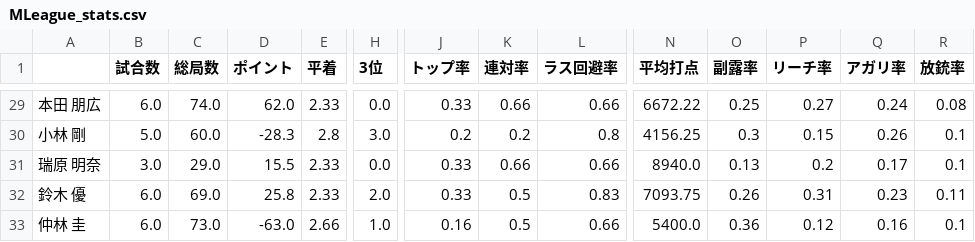
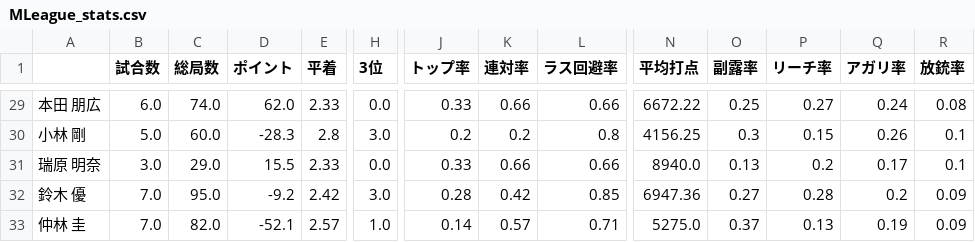
Before and after one commit to takishun/m_league_analysis, a CSV file: data/MLeague_stats.csv, drawn as a sheet; only a part is shown, gaps mark what is left out; the diff covers the shown part only; the diff names each change by its address in the sheet, - before the commit and + after, or states it on an @@ line.

```diff
--- a/data/MLeague_stats.csv
+++ b/data/MLeague_stats.csv
-B32:B33 (試合数): 6.0
+B32:B33 (試合数): 7.0
-C32 (総局数): 69.0
+C32 (総局数): 95.0
-D32 (ポイント): 25.8
+D32 (ポイント): -9.2
-E32 (平着): 2.33
+E32 (平着): 2.42
-H32 (3位): 2.0
+H32 (3位): 3.0
-J32 (トップ率): 0.33
+J32 (トップ率): 0.28
-K32 (連対率): 0.5
+K32 (連対率): 0.42
-L32 (ラス回避率): 0.83
+L32 (ラス回避率): 0.85
-N32 (平均打点): 7093.75
+N32 (平均打点): 6947.36
-O32 (副露率): 0.26
+O32 (副露率): 0.27
-P32 (リーチ率): 0.31
+P32 (リーチ率): 0.28
-Q32 (アガリ率): 0.23
+Q32 (アガリ率): 0.2
-R32 (放銃率): 0.11
+R32 (放銃率): 0.09
-C33 (総局数): 73.0
+C33 (総局数): 82.0
-D33 (ポイント): -63.0
+D33 (ポイント): -52.1
-E33 (平着): 2.66
+E33 (平着): 2.57
-J33 (トップ率): 0.16
+J33 (トップ率): 0.14
-K33 (連対率): 0.5
+K33 (連対率): 0.57
-L33 (ラス回避率): 0.66
+L33 (ラス回避率): 0.71
-N33 (平均打点): 5400.0
+N33 (平均打点): 5275.0
-O33 (副露率): 0.36
+O33 (副露率): 0.37
-P33 (リーチ率): 0.12
+P33 (リーチ率): 0.13
-Q33 (アガリ率): 0.16
+Q33 (アガリ率): 0.19
-R33 (放銃率): 0.1
+R33 (放銃率): 0.09
```
Also changed, not shown: 67 edited cells elsewhere in this file.
